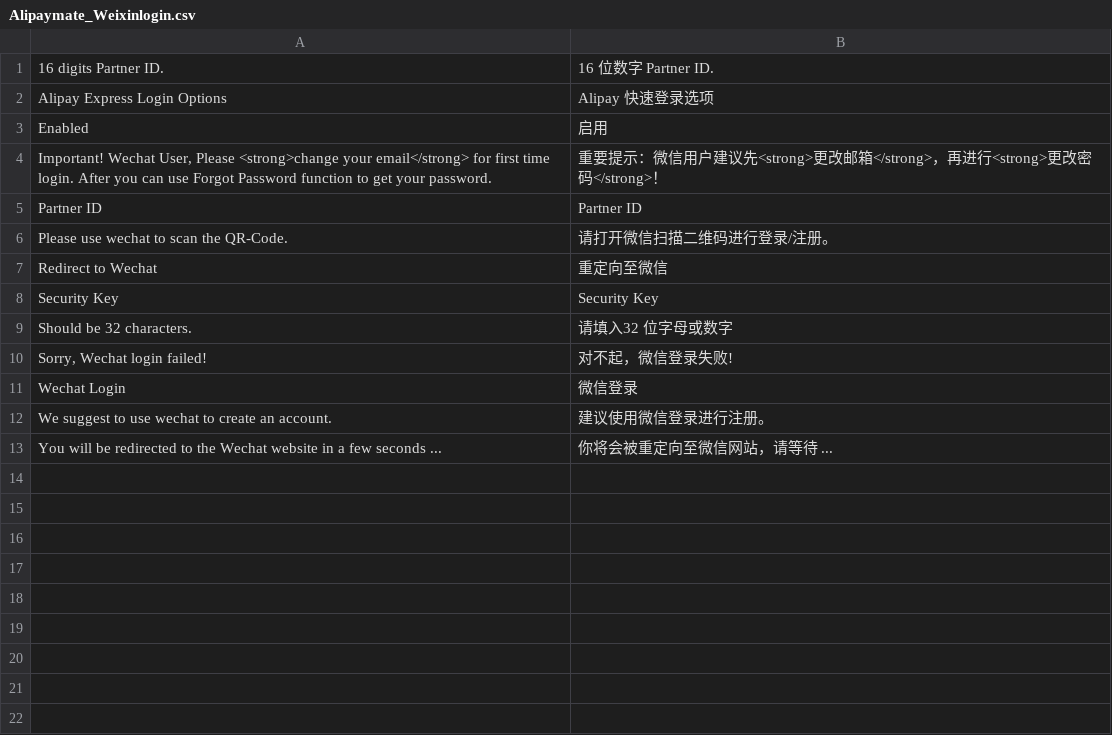
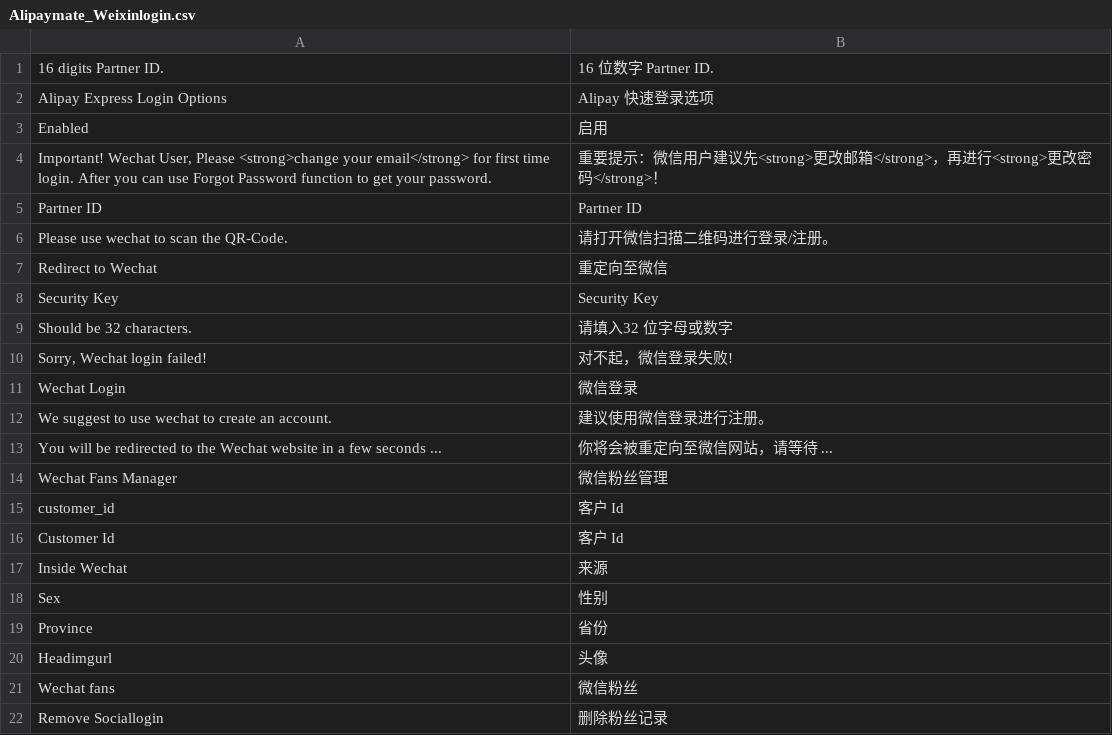
Before and after one commit to guohuadeng/stampApp, a CSV file: magentoWeb/plugin/alipaymate-magento-express-login-weixin/app/locale/zh_CN/Alipaymate_Weixinlogin.csv, drawn as a sheet.

Commit message:
wechat login 增加粉丝管理

```diff
--- a/magentoWeb/plugin/alipaymate-magento-express-login-weixin/app/locale/zh_CN/Alipaymate_Weixinlogin.csv
+++ b/magentoWeb/plugin/alipaymate-magento-express-login-weixin/app/locale/zh_CN/Alipaymate_Weixinlogin.csv
@@ -13 +13,10 @@
 "You will be redirected to the Wechat website in a few seconds ...","你将会被重定向至微信网站，请等待 ..."
+"Wechat Fans Manager","微信粉丝管理"
+"customer_id","客户 Id"
+"Customer Id","客户 Id"
+"Inside Wechat","来源"
+"Sex","性别"
+"Province","省份"
+"Headimgurl","头像"
+"Wechat fans","微信粉丝"
+"Remove Sociallogin","删除粉丝记录"
```
Also changed, not shown: 19 other files.
